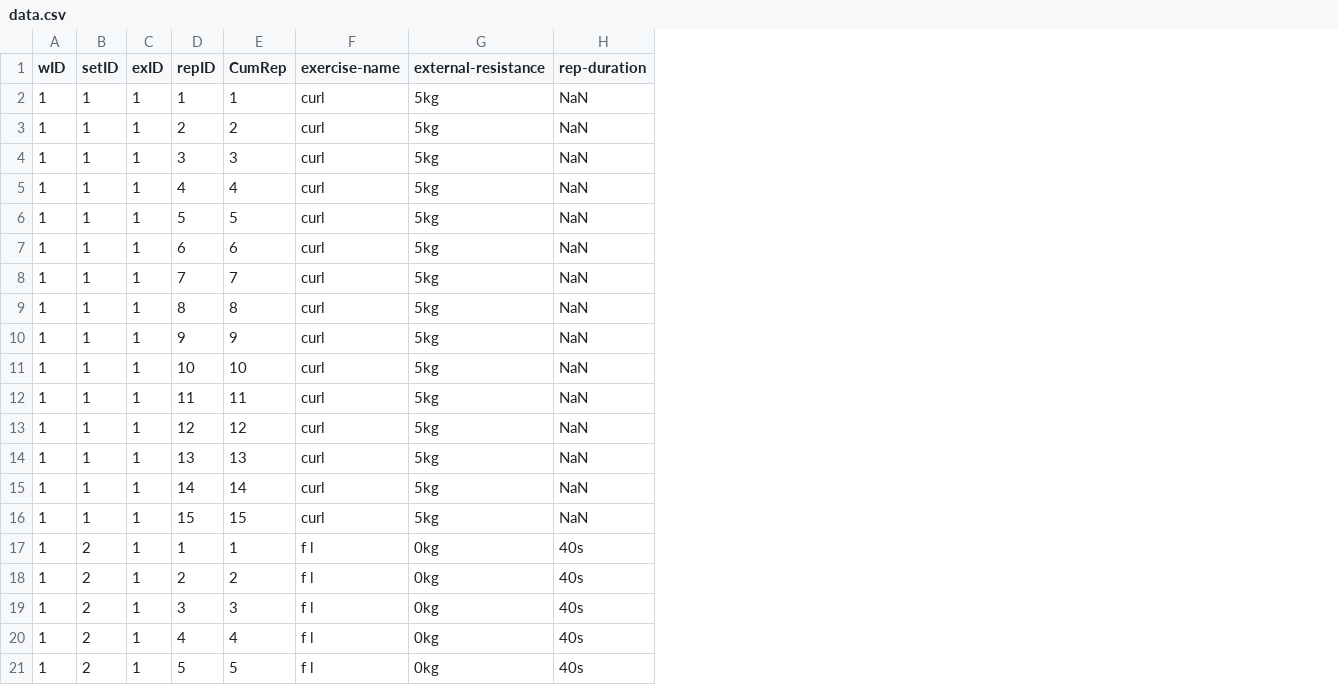
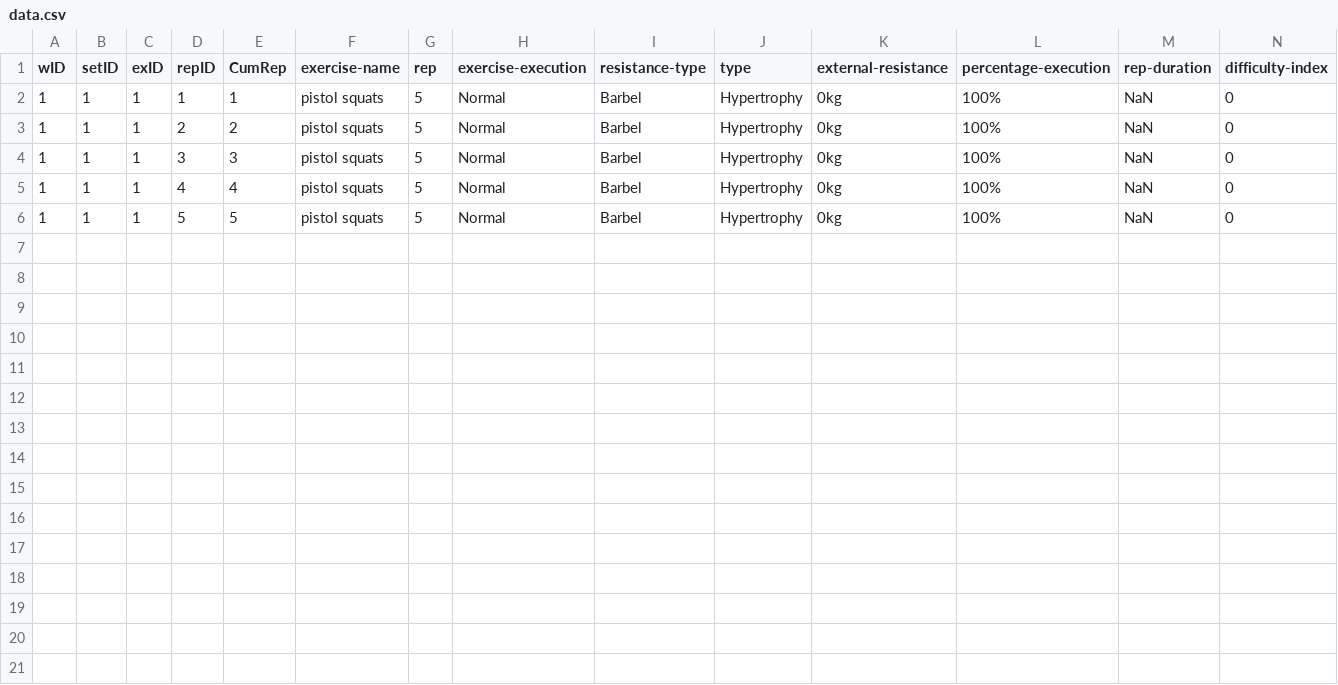
Before and after one commit to vishans/w-lang, a CSV file: My workouts/1/data.csv, drawn as a sheet; removed rows and columns are numbered as before the commit, all else as after; the diff names each change by its address in the sheet, - before the commit and + after, or states it on an @@ line.

```diff
--- a/My workouts/1/data.csv
+++ b/My workouts/1/data.csv
+column G (rep), rows 2-6: all 5
+column H (exercise-execution), rows 2-6: all Normal
+column I (resistance-type), rows 2-6: all Barbel
+column J (type), rows 2-6: all Hypertrophy
+column L (percentage-execution), rows 2-6: all 100%
+column N (difficulty-index), rows 2-6: all 0
-F2:F6 (exercise-name): curl
+F2:F6 (exercise-name): pistol squats
-K2:K6 (external-resistance): 5kg
+K2:K6 (external-resistance): 0kg
-row 7: 1 | 1 | 1 | 6 | 6 | curl | 5kg | NaN
-row 8: 1 | 1 | 1 | 7 | 7 | curl | 5kg | NaN
-row 9: 1 | 1 | 1 | 8 | 8 | curl | 5kg | NaN
-row 10: 1 | 1 | 1 | 9 | 9 | curl | 5kg | NaN
-row 11: 1 | 1 | 1 | 10 | 10 | curl | 5kg | NaN
-row 12: 1 | 1 | 1 | 11 | 11 | curl | 5kg | NaN
-row 13: 1 | 1 | 1 | 12 | 12 | curl | 5kg | NaN
-row 14: 1 | 1 | 1 | 13 | 13 | curl | 5kg | NaN
-row 15: 1 | 1 | 1 | 14 | 14 | curl | 5kg | NaN
-row 16: 1 | 1 | 1 | 15 | 15 | curl | 5kg | NaN
-row 17: 1 | 2 | 1 | 1 | 1 | f l | 0kg | 40s
-row 18: 1 | 2 | 1 | 2 | 2 | f l | 0kg | 40s
-row 19: 1 | 2 | 1 | 3 | 3 | f l | 0kg | 40s
-row 20: 1 | 2 | 1 | 4 | 4 | f l | 0kg | 40s
-row 21: 1 | 2 | 1 | 5 | 5 | f l | 0kg | 40s
```
Also changed, not shown: 24 other files.
